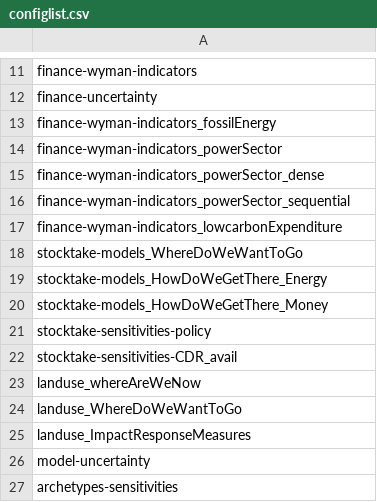
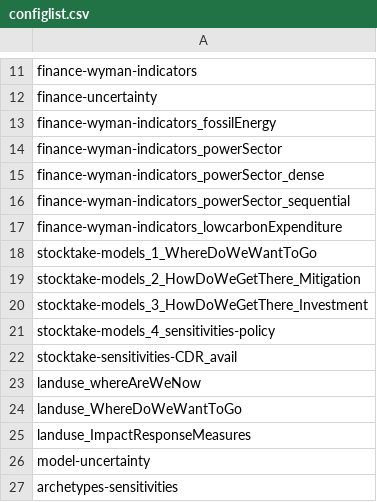
Before and after one commit to SensesProject/gems, a CSV file: public/configlist.csv, drawn as a sheet; only a part is shown, gaps mark what is left out.

Commit message:
reworked stocktake scnearios & uncertainty minor changes finance (exploration question instead of perspective)

```diff
--- a/public/configlist.csv
+++ b/public/configlist.csv
@@ -17,6 +17,6 @@ finance-wyman-indicators_powerSector_sequential
 finance-wyman-indicators_lowcarbonExpenditure
-stocktake-models_WhereDoWeWantToGo
-stocktake-models_HowDoWeGetThere_Energy
-stocktake-models_HowDoWeGetThere_Money
-stocktake-sensitivities-policy
+stocktake-models_1_WhereDoWeWantToGo
+stocktake-models_2_HowDoWeGetThere_Mitigation
+stocktake-models_3_HowDoWeGetThere_Investment
+stocktake-models_4_sensitivities-policy
 stocktake-sensitivities-CDR_avail
```
Also changed, not shown: 19 other files.
